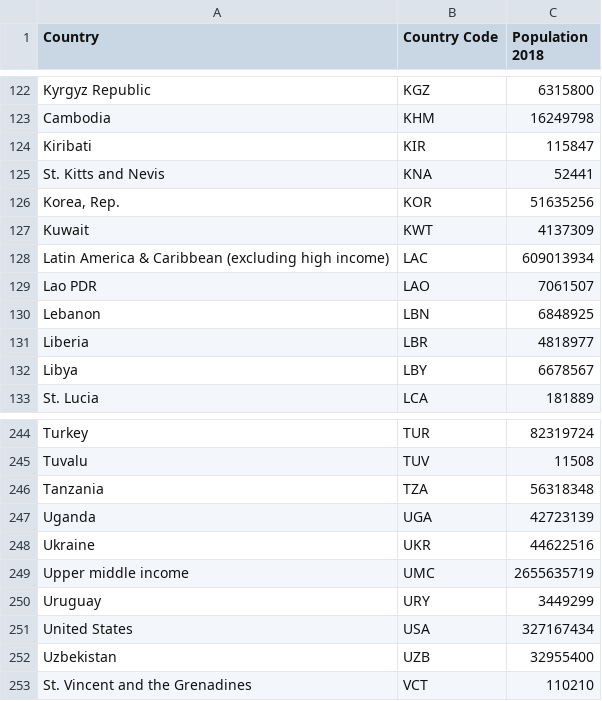
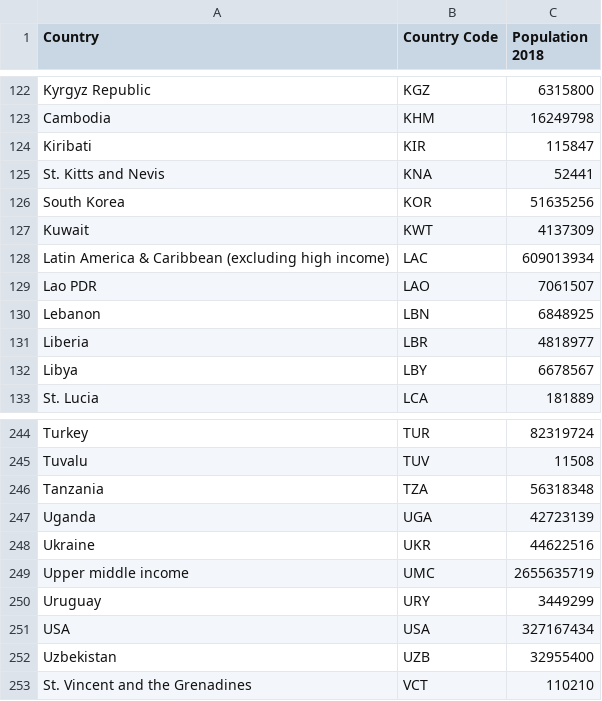
Before and after one commit to RandyPayano/Covid-19-Dashboard, a CSV file: static/images/pop.csv, drawn as a sheet; only a part is shown, gaps mark what is left out; the diff covers the shown part only.

```diff
--- a/static/images/pop.csv
+++ b/static/images/pop.csv
@@ -125,3 +125,3 @@ Kiribati,KIR,115847
 St. Kitts and Nevis,KNA,52441
-"Korea, Rep.",KOR,51635256
+South Korea,KOR,51635256
 Kuwait,KWT,4137309
@@ -250,3 +250,3 @@ Upper middle income,UMC,2655635719
 Uruguay,URY,3449299
-United States,USA,327167434
+USA,USA,327167434
 Uzbekistan,UZB,32955400
```
Also changed, not shown: 5 edited cells elsewhere in this file, static/images/covid16_table.csv, 10 other files.
